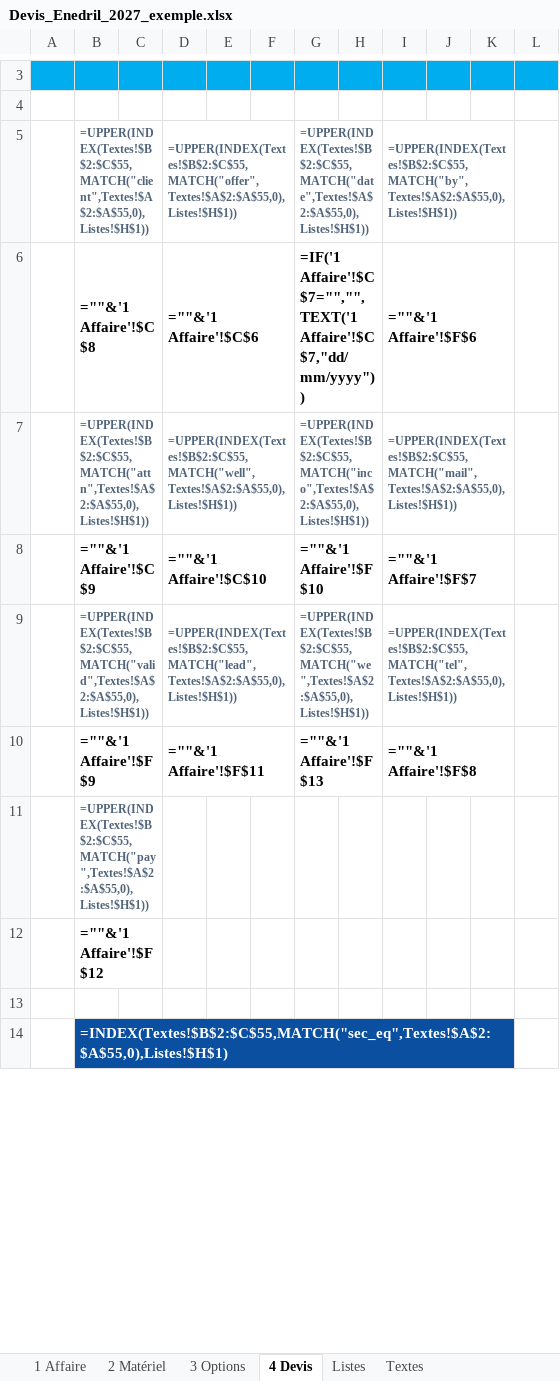
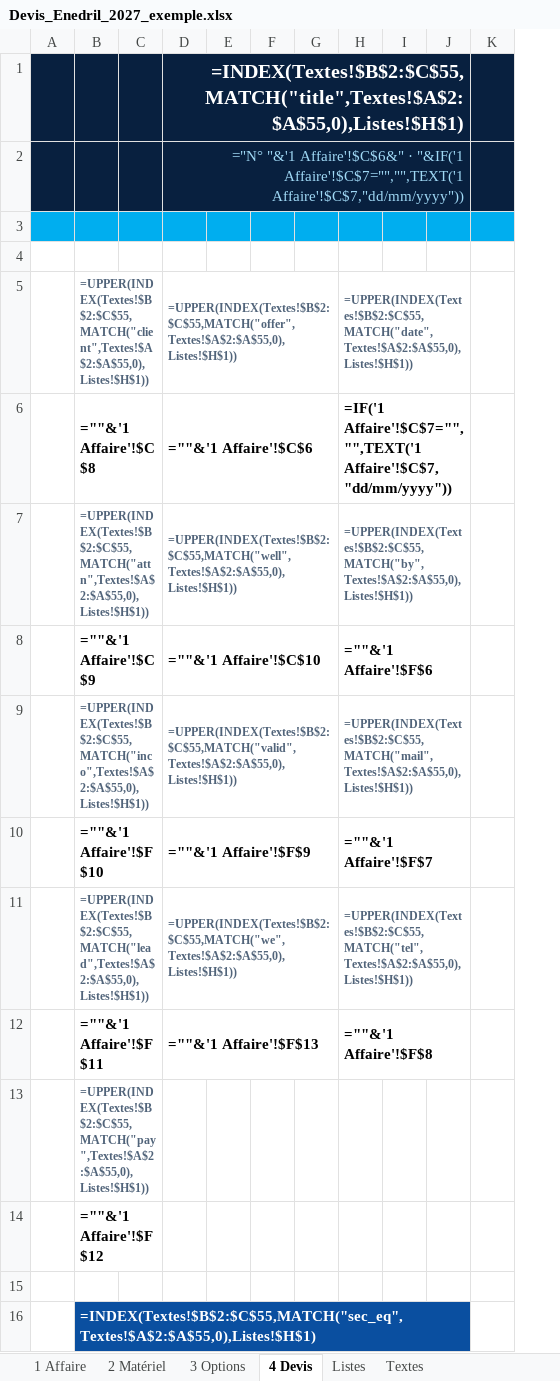
Before and after one commit to paulhdk360/Paul, an Excel workbook: devis_2027/Devis_Enedril_2027_exemple.xlsx, sheet 4 Devis, drawn as a sheet; only a part is shown, gaps mark what is left out; values as stored, in another font and other column widths than the file's, no borders; formulas without a stored value are shown as written; charts and pictures and conditional formats not drawn; removed rows and columns are numbered as before the commit, all else as after; the diff covers the shown part only; the diff names each change by its address in the sheet, - before the commit and + after, or states it on an @@ line.

```diff
--- a/devis_2027/Devis_Enedril_2027_exemple.xlsx (sheet 4 Devis)
+++ b/devis_2027/Devis_Enedril_2027_exemple.xlsx (sheet 4 Devis)
-column I, rows 5-8: =UPPER(INDEX(Textes!$B$2:$C$55,MATCH("by",Textes!$A$2:$A$55,0),Listes!$H$1)) | =""&'1 Affaire'!$F$6 | =UPPER(INDEX(Textes!$B$2:$C$55,MATCH("mail",Textes!$A$2:$A$55,0),Listes!$H$1)) | =""&'1 Affaire'!$F$7
-column J, empty
-column K, empty
+column I, empty
+column J, empty
+row 1:  |  |  | =INDEX(Textes!$B$2:$C$55,MATCH("title",Textes!$A$2:$A$55,0),Listes!$H$1)
+row 2:  |  |  | ="N° "&'1 Affaire'!$C$6&" · "&IF('1 Affaire'!$C$7="","",TEXT('1 Affaire'!$C$7,"dd/mm/yyyy"))
-D5:F5 merged
+D5:G5 merged
-G5: =UPPER(INDEX(Textes!$B$2:$C$55,MATCH("date",Textes!$A$2:$A$55,0),Listes!$H$1))
+G5: (empty)
-G5:H5 merged
-H5: (empty)
+H5: =UPPER(INDEX(Textes!$B$2:$C$55,MATCH("date",Textes!$A$2:$A$55,0),Listes!$H$1))
+H5:J5 merged
-D6:F6 merged
+D6:G6 merged
-G6: =IF('1 Affaire'!$C$7="","",TEXT('1 Affaire'!$C$7,"dd/mm/yyyy"))
+G6: (empty)
-G6:H6 merged
-H6: (empty)
+H6: =IF('1 Affaire'!$C$7="","",TEXT('1 Affaire'!$C$7,"dd/mm/yyyy"))
+H6:J6 merged
-D7:F7 merged
+D7:G7 merged
-G7: =UPPER(INDEX(Textes!$B$2:$C$55,MATCH("inco",Textes!$A$2:$A$55,0),Listes!$H$1))
+G7: (empty)
-G7:H7 merged
-H7: (empty)
+H7: =UPPER(INDEX(Textes!$B$2:$C$55,MATCH("by",Textes!$A$2:$A$55,0),Listes!$H$1))
+H7:J7 merged
-D8:F8 merged
+D8:G8 merged
-G8: =""&'1 Affaire'!$F$10
+G8: (empty)
-G8:H8 merged
-H8: (empty)
+H8: =""&'1 Affaire'!$F$6
+H8:J8 merged
-row 9:  | =UPPER(INDEX(Textes!$B$2:$C$55,MATCH("valid",Textes!$A$2:$A$55,0),Listes!$H$1)) |  | =UPPER(INDEX(Textes!$B$2:$C$55,MATCH("lead",Textes!$A$2:$A$55,0),Listes!$H$1)) |  |  | =UPPER(INDEX(Textes!$B$2:$C$55,MATCH("we",Textes!$A$2:$A$55,0),Listes!$H$1)) |  | =UPPER(INDEX(Textes!$B$2:$C$55,MATCH("tel",Textes!$A$2:$A$55,0),Listes!$H$1))
-row 10:  | =""&'1 Affaire'!$F$9 |  | =""&'1 Affaire'!$F$11 |  |  | =""&'1 Affaire'!$F$13 |  | =""&'1 Affaire'!$F$8
+row 9:  | =UPPER(INDEX(Textes!$B$2:$C$55,MATCH("inco",Textes!$A$2:$A$55,0),Listes!$H$1)) |  | =UPPER(INDEX(Textes!$B$2:$C$55,MATCH("valid",Textes!$A$2:$A$55,0),Listes!$H$1)) |  |  |  | =UPPER(INDEX(Textes!$B$2:$C$55,MATCH("mail",Textes!$A$2:$A$55,0),Listes!$H$1))
+row 10:  | =""&'1 Affaire'!$F$10 |  | =""&'1 Affaire'!$F$9 |  |  |  | =""&'1 Affaire'!$F$7
+row 11:  | =UPPER(INDEX(Textes!$B$2:$C$55,MATCH("lead",Textes!$A$2:$A$55,0),Listes!$H$1)) |  | =UPPER(INDEX(Textes!$B$2:$C$55,MATCH("we",Textes!$A$2:$A$55,0),Listes!$H$1)) |  |  |  | =UPPER(INDEX(Textes!$B$2:$C$55,MATCH("tel",Textes!$A$2:$A$55,0),Listes!$H$1))
+row 12:  | =""&'1 Affaire'!$F$11 |  | =""&'1 Affaire'!$F$13 |  |  |  | =""&'1 Affaire'!$F$8
```
Also changed, not shown: 4 added rows, 2 removed rows, 74 edited cells, cell formats and merged cells elsewhere in this sheet, sheet 3 Options, hidden cells, charts or pictures, devis_2027/Devis_Enedril_2027.xlsx, devis_2027/Tool_List_Enedril_2027.xlsx, 3 other files.
